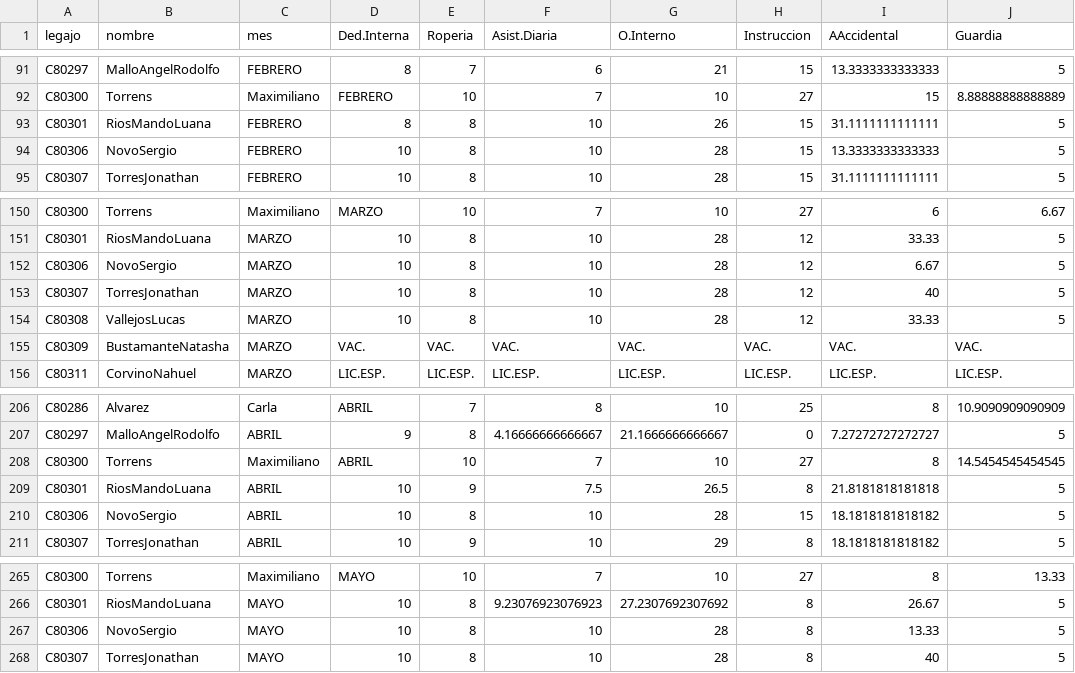
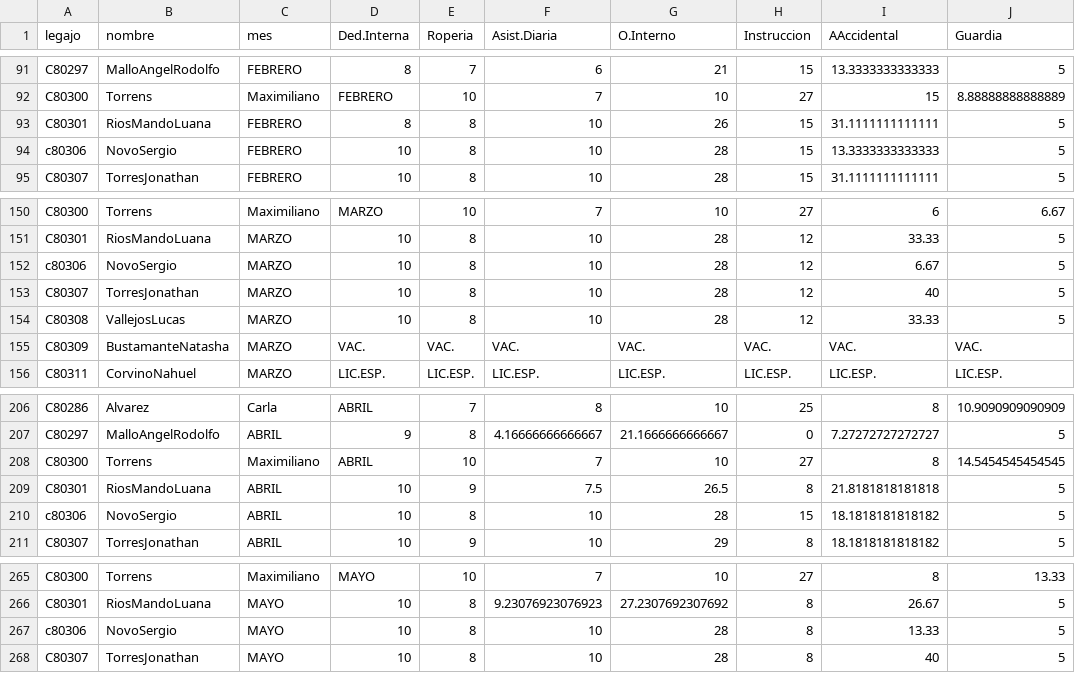
Before and after one commit to bomberosc80-app/calificaciones-junio, a CSV file: calificaciones.csv, drawn as a sheet; only a part is shown, gaps mark what is left out; the diff names each change by its address in the sheet, - before the commit and + after, or states it on an @@ line.

Commit message:
Update calificaciones.csv

```diff
--- a/calificaciones.csv
+++ b/calificaciones.csv
-A94 (legajo): C80306
+A94 (legajo): c80306
-A152 (legajo): C80306
+A152 (legajo): c80306
-A210 (legajo): C80306
+A210 (legajo): c80306
-A267 (legajo): C80306
+A267 (legajo): c80306
```
